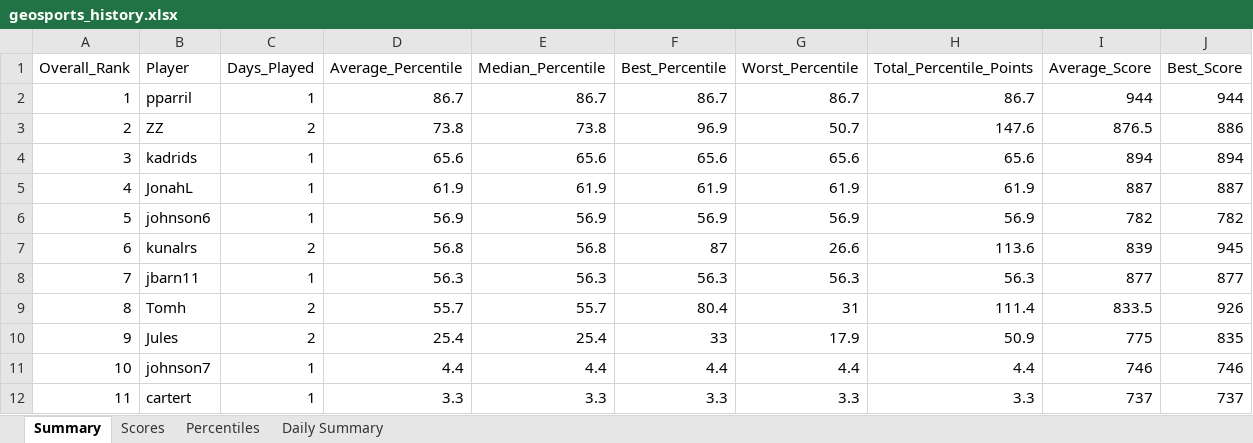
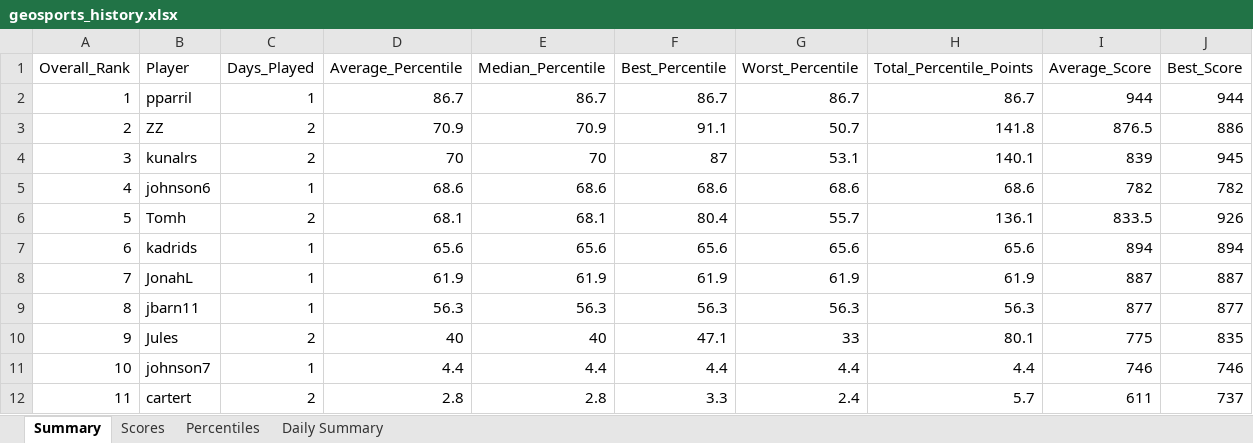
Before and after one commit to thenehan2442/geosport, an Excel workbook: geosports_history.xlsx, sheet Summary, drawn as a sheet; values as stored, in another font and other column widths than the file's, no borders; removed rows and columns are numbered as before the commit, all else as after; the diff names each change by its address in the sheet, - before the commit and + after, or states it on an @@ line.

Commit message:
Auto-update league data Thu 09/03/2026 12:51:16.04

```diff
--- a/geosports_history.xlsx (sheet Summary)
+++ b/geosports_history.xlsx (sheet Summary)
-D3 (Average_Percentile): 73.8
+D3 (Average_Percentile): 70.9
-E3 (Median_Percentile): 73.8
+E3 (Median_Percentile): 70.9
-F3 (Best_Percentile): 96.9
+F3 (Best_Percentile): 91.1
-H3 (Total_Percentile_Points): 147.6
+H3 (Total_Percentile_Points): 141.8
+row 4: 3 | kunalrs | 2 | 70 | 70 | 87 | 53.1 | 140.1 | 839 | 945
+row 5: 4 | johnson6 | 1 | 68.6 | 68.6 | 68.6 | 68.6 | 68.6 | 782 | 782
+row 6: 5 | Tomh | 2 | 68.1 | 68.1 | 80.4 | 55.7 | 136.1 | 833.5 | 926
-A7 (Overall_Rank): 3
+A7 (Overall_Rank): 6
-A8 (Overall_Rank): 4
+A8 (Overall_Rank): 7
-row 6: 5 | johnson6 | 1 | 56.9 | 56.9 | 56.9 | 56.9 | 56.9 | 782 | 782
-row 7: 6 | kunalrs | 2 | 56.8 | 56.8 | 87 | 26.6 | 113.6 | 839 | 945
-A9 (Overall_Rank): 7
+A9 (Overall_Rank): 8
-row 9: 8 | Tomh | 2 | 55.7 | 55.7 | 80.4 | 31 | 111.4 | 833.5 | 926
-D10 (Average_Percentile): 25.4
+D10 (Average_Percentile): 40
-E10 (Median_Percentile): 25.4
+E10 (Median_Percentile): 40
-F10 (Best_Percentile): 33
+F10 (Best_Percentile): 47.1
-G10 (Worst_Percentile): 17.9
+G10 (Worst_Percentile): 33
-H10 (Total_Percentile_Points): 50.9
+H10 (Total_Percentile_Points): 80.1
-C12 (Days_Played): 1
+C12 (Days_Played): 2
-D12 (Average_Percentile): 3.3
+D12 (Average_Percentile): 2.8
-E12 (Median_Percentile): 3.3
+E12 (Median_Percentile): 2.8
-G12 (Worst_Percentile): 3.3
+G12 (Worst_Percentile): 2.4
-H12 (Total_Percentile_Points): 3.3
+H12 (Total_Percentile_Points): 5.7
-I12 (Average_Score): 737
+I12 (Average_Score): 611
```
Also changed, not shown: sheet Percentiles, sheet Daily Summary, sheet Scores.
